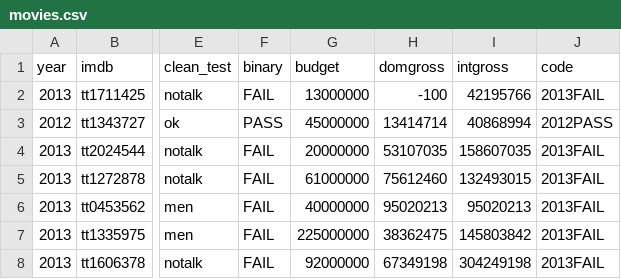
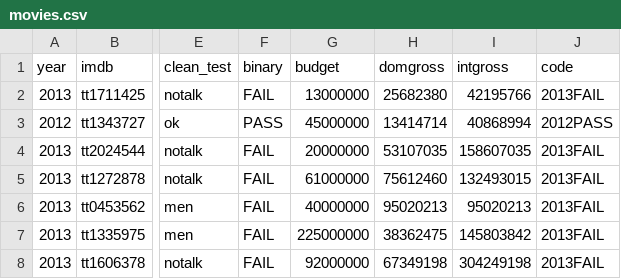
Before and after one commit to FabioMav/Peliculas-Cine, a CSV file: datos/movies.csv, drawn as a sheet; only a part is shown, gaps mark what is left out; the diff names each change by its address in the sheet, - before the commit and + after, or states it on an @@ line.

Commit message:
Correcion a prueba con error

```diff
--- a/datos/movies.csv
+++ b/datos/movies.csv
-H2 (domgross): -100
+H2 (domgross): 25682380
```
